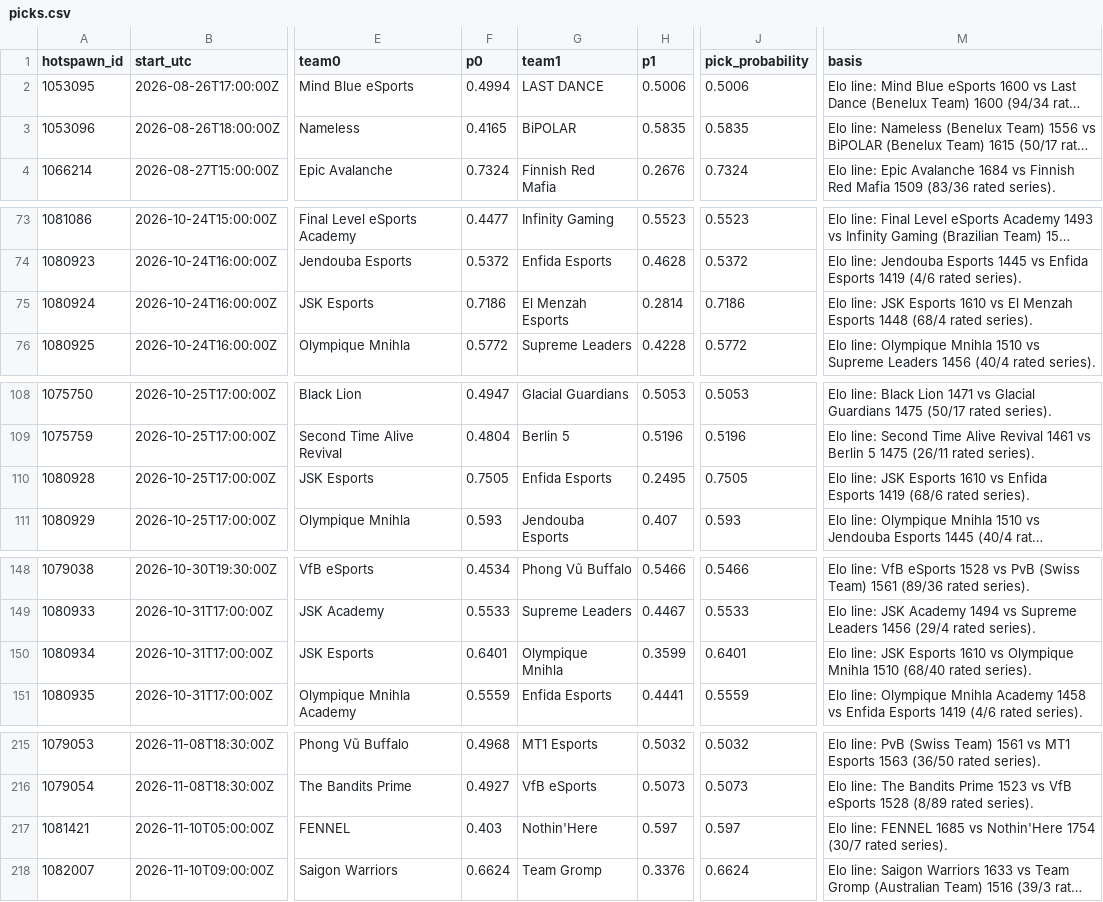
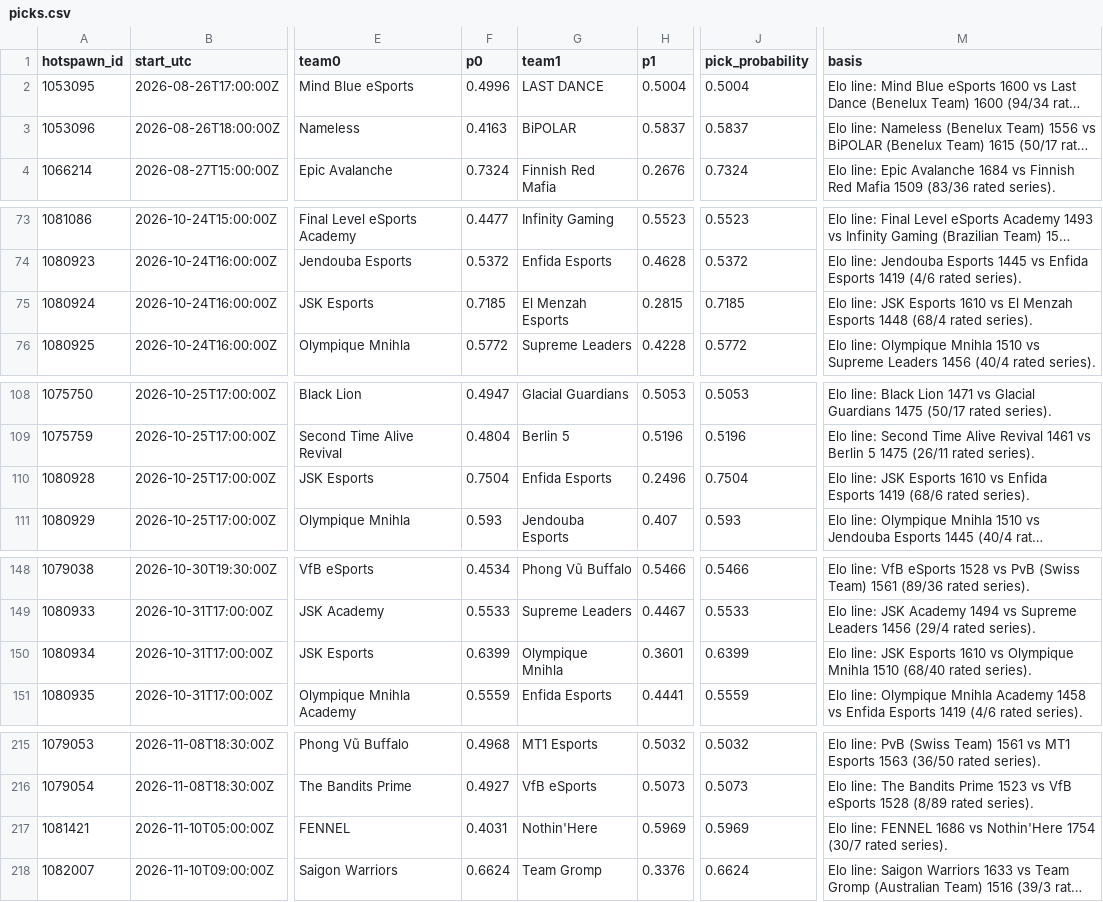
Before and after one commit to karagemop466-tech/LOLHOTSPAWN1, a CSV file: data/picks.csv, drawn as a sheet; only a part is shown, gaps mark what is left out; long unchanged cells end in …; the diff covers the shown part only; the diff names each change by its address in the sheet, - before the commit and + after, or states it on an @@ line.

```diff
--- a/data/picks.csv
+++ b/data/picks.csv
-F2 (p0): 0.4994
+F2 (p0): 0.4996
-H2 (p1): 0.5006
+H2 (p1): 0.5004
-J2 (pick_probability): 0.5006
+J2 (pick_probability): 0.5004
-F3 (p0): 0.4165
+F3 (p0): 0.4163
-H3 (p1): 0.5835
+H3 (p1): 0.5837
-J3 (pick_probability): 0.5835
+J3 (pick_probability): 0.5837
-F75 (p0): 0.7186
+F75 (p0): 0.7185
-H75 (p1): 0.2814
+H75 (p1): 0.2815
-J75 (pick_probability): 0.7186
+J75 (pick_probability): 0.7185
-F110 (p0): 0.7505
+F110 (p0): 0.7504
-H110 (p1): 0.2495
+H110 (p1): 0.2496
-J110 (pick_probability): 0.7505
+J110 (pick_probability): 0.7504
-F150 (p0): 0.6401
+F150 (p0): 0.6399
-H150 (p1): 0.3599
+H150 (p1): 0.3601
-J150 (pick_probability): 0.6401
+J150 (pick_probability): 0.6399
-F217 (p0): 0.403
+F217 (p0): 0.4031
-H217 (p1): 0.597
+H217 (p1): 0.5969
-J217 (pick_probability): 0.597
+J217 (pick_probability): 0.5969
-M217 (basis): …line: FENNEL 1685 vs Nothin'Here…
+M217 (basis): …line: FENNEL 1686 vs Nothin'Here…
```
Also changed, not shown: 10 edited cells elsewhere in this file, 32 other files.
